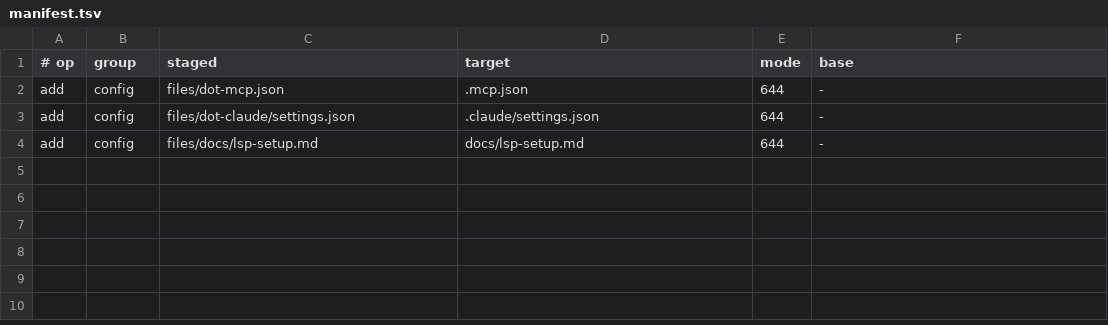
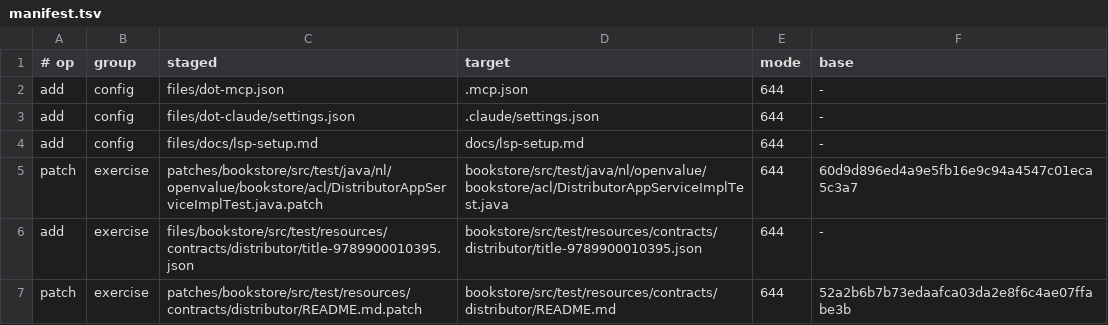
Before and after one commit to MaikKingma/AgenticBookStore, a TSV file: docs/spec-pack/level-branches/level-2/manifest.tsv, drawn as a sheet.

```diff
--- a/docs/spec-pack/level-branches/level-2/manifest.tsv
+++ b/docs/spec-pack/level-branches/level-2/manifest.tsv
@@ -4 +4,4 @@ add	config	files/dot-claude/settings.json	.claude/settings.json	644	-
 add	config	files/docs/lsp-setup.md	docs/lsp-setup.md	644	-
+patch	exercise	patches/bookstore/src/test/java/nl/openvalue/bookstore/acl/DistributorAppServiceImplTest.java.patch	bookstore/src/test/java/nl/openvalue/bookstore/acl/DistributorAppServiceImplTest.java	644	60d9d896ed4a9e5fb16e9c94a4547c01eca5c3a7
+add	exercise	files/bookstore/src/test/resources/contracts/distributor/title-9789900010395.json	bookstore/src/test/resources/contracts/distributor/title-9789900010395.json	644	-
+patch	exercise	patches/bookstore/src/test/resources/contracts/distributor/README.md.patch	bookstore/src/test/resources/contracts/distributor/README.md	644	52a2b6b7b73edaafca03da2e8f6c4ae07ffabe3b
```
Also changed, not shown: 6 other files.
